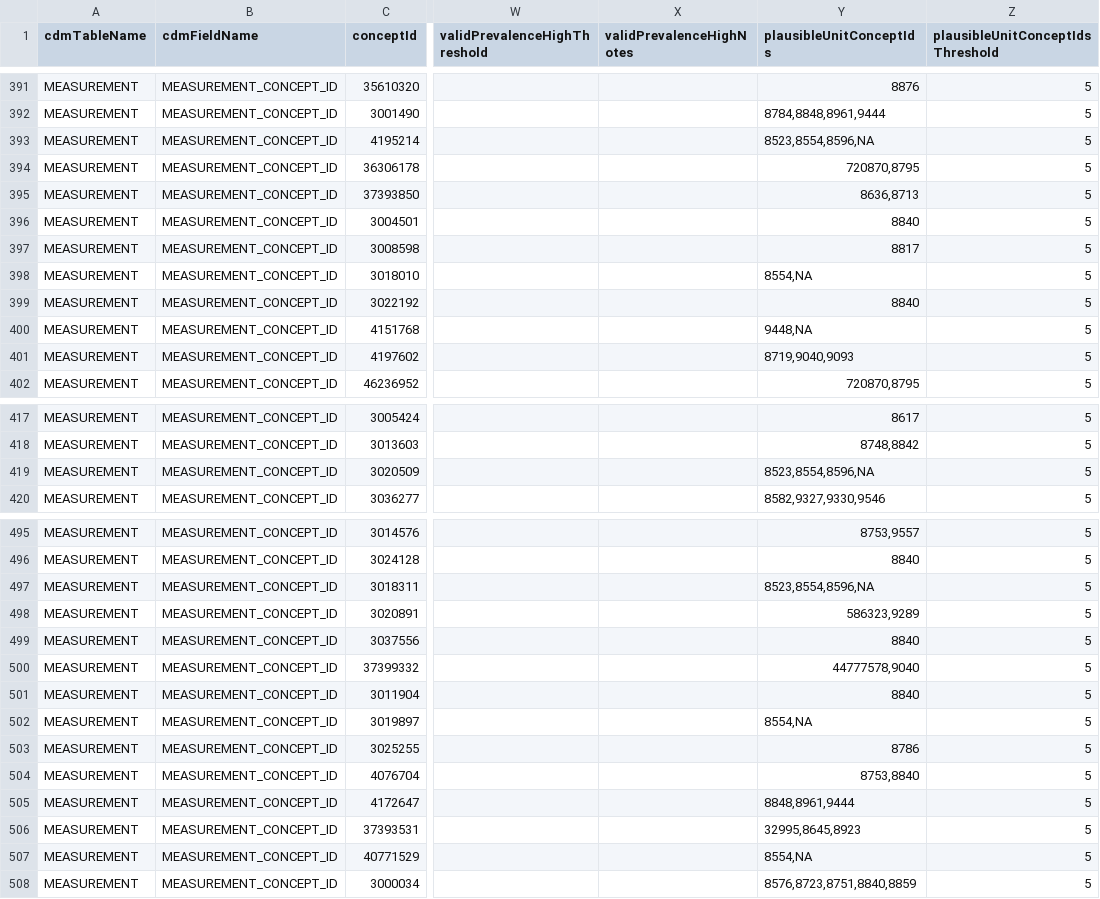
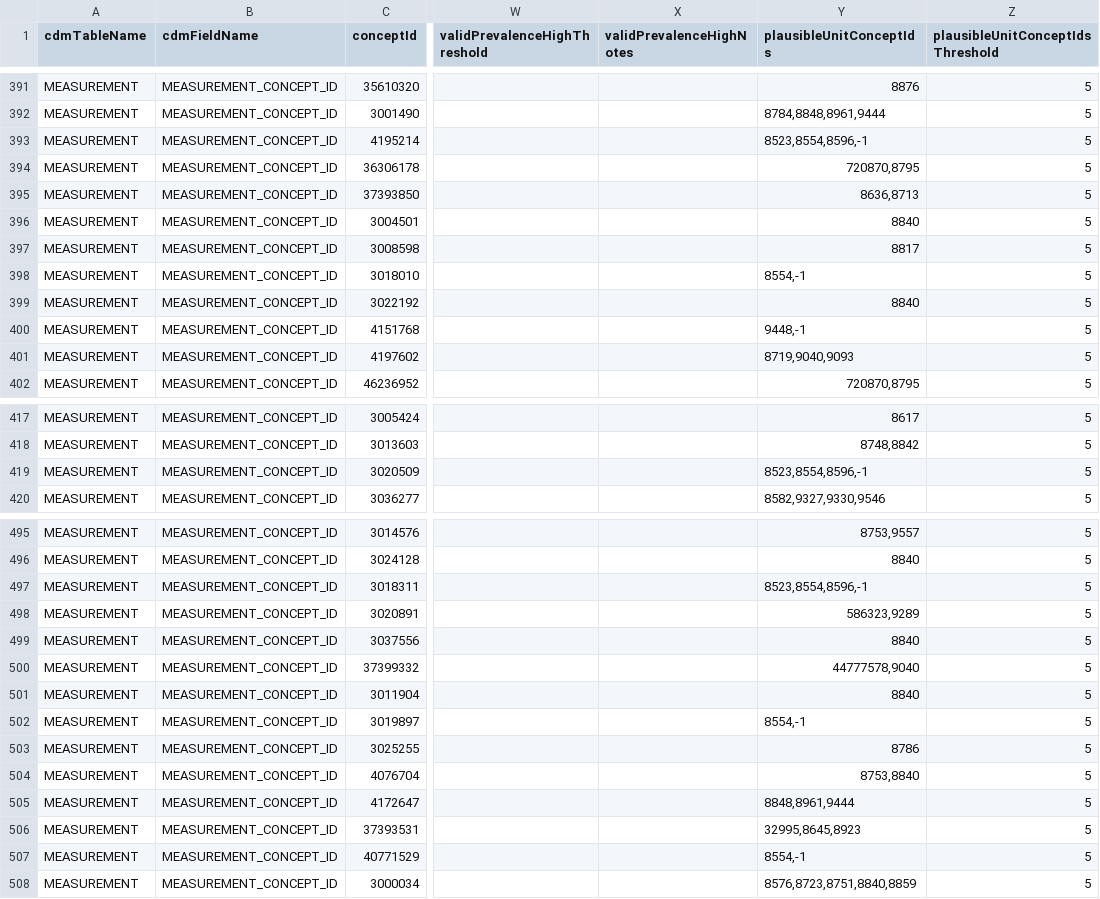
Before and after one commit to OHDSI/DataQualityDashboard, a CSV file: inst/csv/OMOP_CDMv5.4_Concept_Level.csv, drawn as a sheet; only a part is shown, gaps mark what is left out; the diff covers the shown part only; the diff names each change by its address in the sheet, - before the commit and + after, or states it on an @@ line.

```diff
--- a/inst/csv/OMOP_CDMv5.4_Concept_Level.csv
+++ b/inst/csv/OMOP_CDMv5.4_Concept_Level.csv
-Y393 (plausibleUnitConceptIds): 8523,8554,8596,NA
+Y393 (plausibleUnitConceptIds): 8523,8554,8596,-1
-Y398 (plausibleUnitConceptIds): 8554,NA
+Y398 (plausibleUnitConceptIds): 8554,-1
-Y400 (plausibleUnitConceptIds): 9448,NA
+Y400 (plausibleUnitConceptIds): 9448,-1
-Y419 (plausibleUnitConceptIds): 8523,8554,8596,NA
+Y419 (plausibleUnitConceptIds): 8523,8554,8596,-1
-Y497 (plausibleUnitConceptIds): 8523,8554,8596,NA
+Y497 (plausibleUnitConceptIds): 8523,8554,8596,-1
-Y502 (plausibleUnitConceptIds): 8554,NA
+Y502 (plausibleUnitConceptIds): 8554,-1
-Y507 (plausibleUnitConceptIds): 8554,NA
+Y507 (plausibleUnitConceptIds): 8554,-1
```
Also changed, not shown: 15 edited cells elsewhere in this file, 2 other files.
